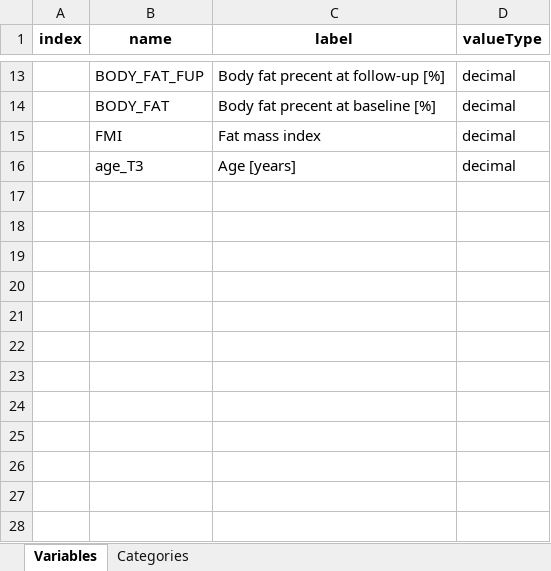
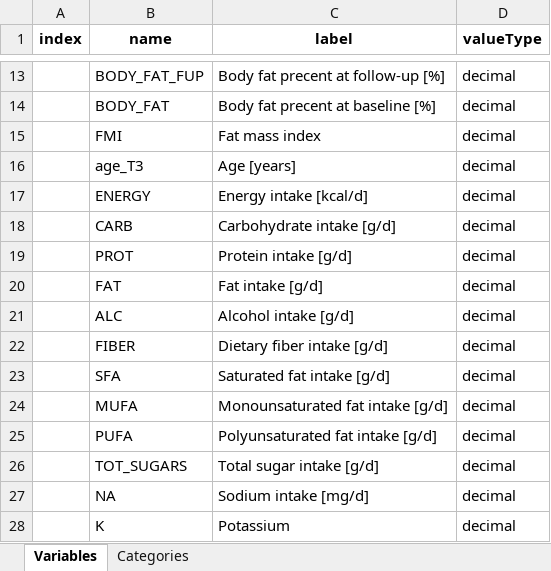
Before and after one commit to nfdi4health/use-cases-harmonisation, an Excel workbook: analyst/Ines/rmonize/data_dictionary/DD_IDEFICS_INES.xlsx, sheet Variables, drawn as a sheet; only a part is shown, gaps mark what is left out; values as stored, in another font and other column widths than the file's, no borders; the diff names each change by its address in the sheet, - before the commit and + after, or states it on an @@ line.

Commit message:
IDEFICS-Ines updated version

```diff
--- a/analyst/Ines/rmonize/data_dictionary/DD_IDEFICS_INES.xlsx (sheet Variables)
+++ b/analyst/Ines/rmonize/data_dictionary/DD_IDEFICS_INES.xlsx (sheet Variables)
+row 17:  | ENERGY | Energy intake [kcal/d] | decimal
+row 18:  | CARB | Carbohydrate intake [g/d] | decimal
+row 19:  | PROT | Protein intake [g/d] | decimal
+row 20:  | FAT | Fat intake [g/d] | decimal
+row 21:  | ALC | Alcohol intake [g/d] | decimal
+row 22:  | FIBER | Dietary fiber intake [g/d] | decimal
+row 23:  | SFA | Saturated fat intake [g/d] | decimal
+row 24:  | MUFA | Monounsaturated fat intake [g/d] | decimal
+row 25:  | PUFA | Polyunsaturated fat intake [g/d] | decimal
+row 26:  | TOT_SUGARS | Total sugar intake [g/d] | decimal
+row 27:  | NA | Sodium intake [mg/d] | decimal
+row 28:  | K | Potassium | decimal
```
Also changed, not shown: analyst/Ines/rmonize/data_proc_elem/DPE_IDEFICS_INES.xlsx, 5 other files.
